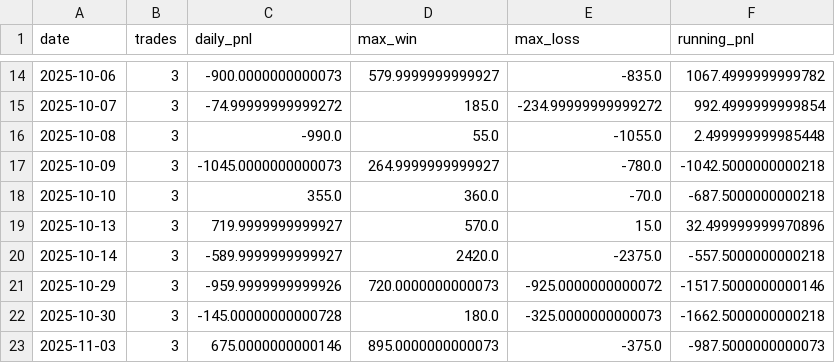
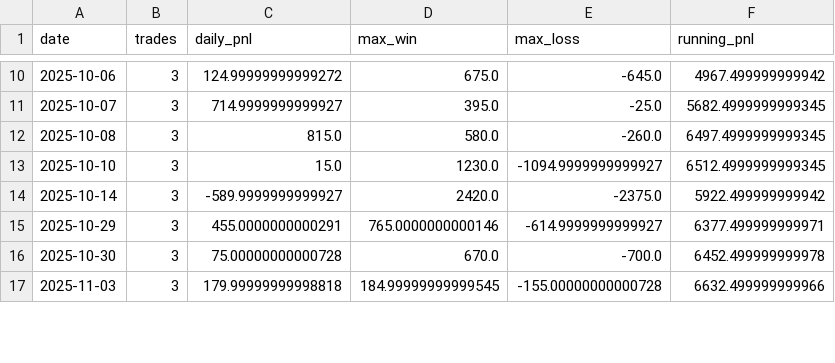
Before and after one commit to rohitgathibandhe/AI-Trading-Engine, a CSV file: reports/intraday_theta_daily_summary.csv, drawn as a sheet; only a part is shown, gaps mark what is left out; the diff covers the shown part only.

```diff
--- a/reports/intraday_theta_daily_summary.csv
+++ b/reports/intraday_theta_daily_summary.csv
@@ -14,10 +10,8 @@ date,trades,daily_pnl,max_win,max_loss,running_pnl
-2025-10-06,3,-900.0000000000073,579.9999999999927,-835.0,1067.4999999999782
-2025-10-07,3,-74.99999999999272,185.0,-234.99999999999272,992.4999999999854
-2025-10-08,3,-990.0,55.0,-1055.0,2.499999999985448
-2025-10-09,3,-1045.0000000000073,264.9999999999927,-780.0,-1042.5000000000218
-2025-10-10,3,355.0,360.0,-70.0,-687.5000000000218
-2025-10-13,3,719.9999999999927,570.0,15.0,32.499999999970896
-2025-10-14,3,-589.9999999999927,2420.0,-2375.0,-557.5000000000218
-2025-10-29,3,-959.9999999999926,720.0000000000073,-925.0000000000072,-1517.5000000000146
-2025-10-30,3,-145.00000000000728,180.0,-325.0000000000073,-1662.5000000000218
-2025-11-03,3,675.0000000000146,895.0000000000073,-375.0,-987.5000000000073
+2025-10-06,3,124.99999999999272,675.0,-645.0,4967.499999999942
+2025-10-07,3,714.9999999999927,395.0,-25.0,5682.4999999999345
+2025-10-08,3,815.0,580.0,-260.0,6497.4999999999345
+2025-10-10,3,15.0,1230.0,-1094.9999999999927,6512.4999999999345
+2025-10-14,3,-589.9999999999927,2420.0,-2375.0,5922.499999999942
+2025-10-29,3,455.0000000000291,765.0000000000146,-614.9999999999927,6377.499999999971
+2025-10-30,3,75.00000000000728,670.0,-700.0,6452.499999999978
+2025-11-03,3,179.99999999998818,184.99999999999545,-155.00000000000728,6632.499999999966
```
Also changed, not shown: 4 removed rows and 48 edited cells elsewhere in this file, reports/intraday_theta_trades.csv, 17 other files.
